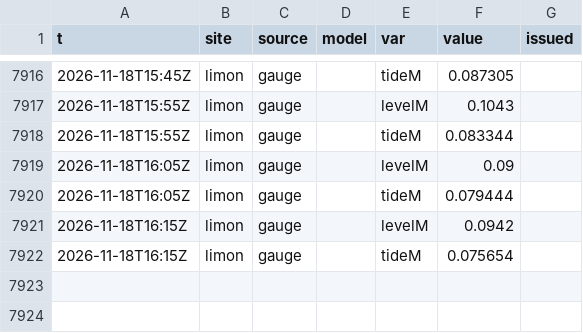
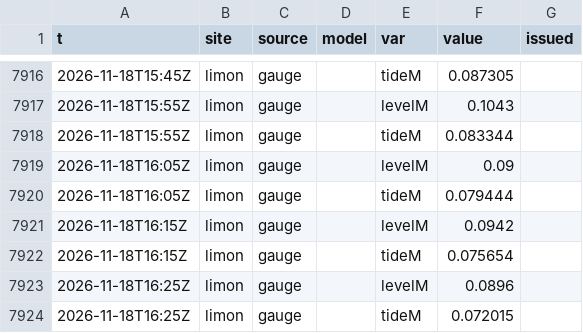
Before and after one commit to josephmclachlan/Fishing-and-Tides, a CSV file: data/2026/2026-11-18.csv, drawn as a sheet; only a part is shown, gaps mark what is left out.

```diff
--- a/data/2026/2026-11-18.csv
+++ b/data/2026/2026-11-18.csv
@@ -7922 +7922,3 @@ t,site,source,model,var,value,issued
 2026-11-18T16:15Z,limon,gauge,,tideM,0.075654,
+2026-11-18T16:25Z,limon,gauge,,levelM,0.0896,
+2026-11-18T16:25Z,limon,gauge,,tideM,0.072015,
```
